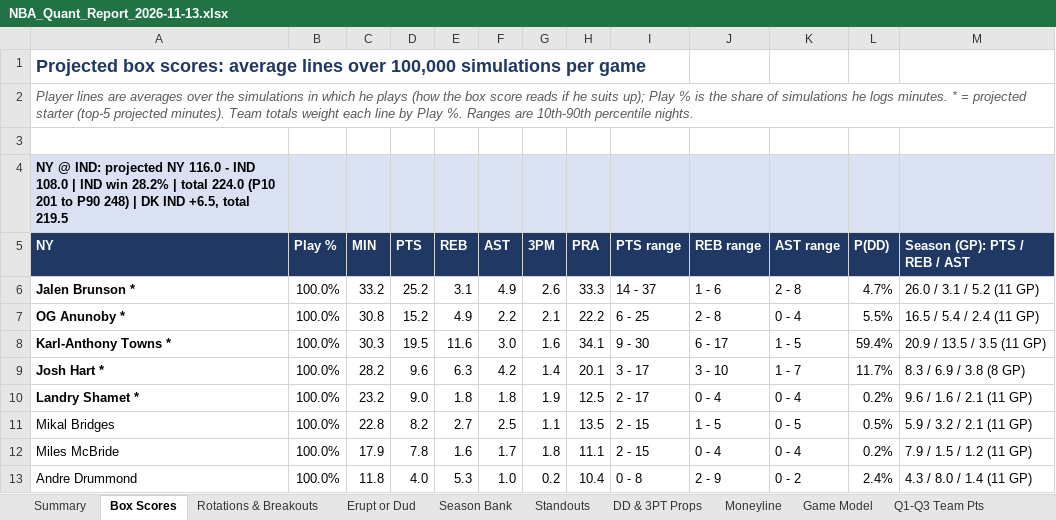
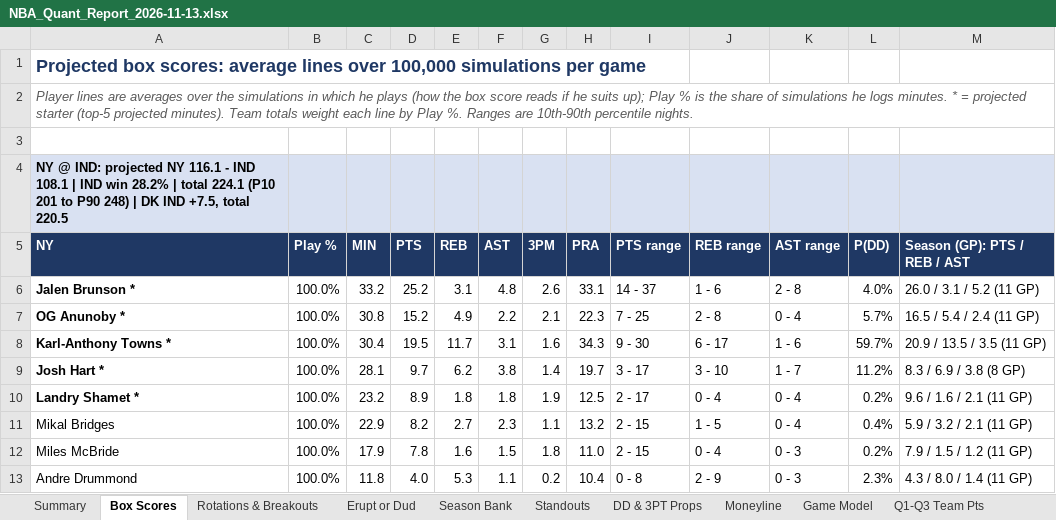
Before and after one commit to HeyShawtty/nba-quant-desk, an Excel workbook: reports/NBA_Quant_Report_2026-11-13.xlsx, sheet Box Scores, drawn as a sheet; only a part is shown; values as stored, in another font and other column widths than the file's, no borders; the diff covers the shown part only; the diff names each change by its address in the sheet, - before the commit and + after, or states it on an @@ line.

```diff
--- a/reports/NBA_Quant_Report_2026-11-13.xlsx (sheet Box Scores)
+++ b/reports/NBA_Quant_Report_2026-11-13.xlsx (sheet Box Scores)
-A4 (NY): …projected NY 116.0 - IND 108.0 | IND win 28.2% | total 224.0 (P10 201 to P90 248) | DK IND +6.5, total 219.5
+A4 (NY): …projected NY 116.1 - IND 108.1 | IND win 28.2% | total 224.1 (P10 201 to P90 248) | DK IND +7.5, total 220.5
-F6 (AST): 4.9
+F6 (AST): 4.8
-H6 (PRA): 33.3
+H6 (PRA): 33.1
-L6 (P(DD)): 4.7%
+L6 (P(DD)): 4.0%
-H7 (PRA): 22.2
+H7 (PRA): 22.3
-I7 (PTS range): 6 - 25
+I7 (PTS range): 7 - 25
-L7 (P(DD)): 5.5%
+L7 (P(DD)): 5.7%
-C8 (MIN): 30.3
+C8 (MIN): 30.4
-E8 (REB): 11.6
+E8 (REB): 11.7
-F8 (AST): 3.0
+F8 (AST): 3.1
-H8 (PRA): 34.1
+H8 (PRA): 34.3
-K8 (AST range): 1 - 5
+K8 (AST range): 1 - 6
-L8 (P(DD)): 59.4%
+L8 (P(DD)): 59.7%
-C9 (MIN): 28.2
+C9 (MIN): 28.1
-D9 (PTS): 9.6
+D9 (PTS): 9.7
-E9 (REB): 6.3
+E9 (REB): 6.2
-F9 (AST): 4.2
+F9 (AST): 3.8
-H9 (PRA): 20.1
+H9 (PRA): 19.7
-L9 (P(DD)): 11.7%
+L9 (P(DD)): 11.2%
-D10 (PTS): 9.0
+D10 (PTS): 8.9
-C11 (MIN): 22.8
+C11 (MIN): 22.9
-F11 (AST): 2.5
+F11 (AST): 2.3
-H11 (PRA): 13.5
+H11 (PRA): 13.2
-K11 (AST range): 0 - 5
+K11 (AST range): 0 - 4
-L11 (P(DD)): 0.5%
+L11 (P(DD)): 0.4%
-F12 (AST): 1.7
+F12 (AST): 1.5
-H12 (PRA): 11.1
+H12 (PRA): 11.0
-K12 (AST range): 0 - 4
+K12 (AST range): 0 - 3
-F13 (AST): 1.0
+F13 (AST): 1.1
-K13 (AST range): 0 - 2
+K13 (AST range): 0 - 3
-L13 (P(DD)): 2.4%
+L13 (P(DD)): 2.3%
```
Also changed, not shown: 1 added row, 1 removed row and 597 edited cells elsewhere in this sheet, sheet Player Thresholds, sheet Rotations & Breakouts, sheet Player Distributions, sheet SGP & Boost, sheet Track Record, sheet Standouts, 11 more sheets, formulas that keep their value, reports/Data_Bank_2026-27.xlsx, 6 other files.
